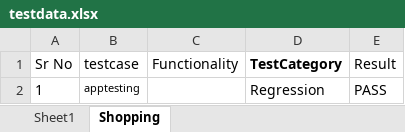
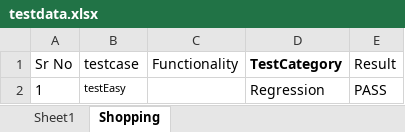
Before and after one commit to vibhugupta/SelFrame, an Excel workbook: target/test-classes/testSheets/testdata.xlsx, sheet Shopping, drawn as a sheet; values as stored, in another font and other column widths than the file's, no borders; the diff names each change by its address in the sheet, - before the commit and + after, or states it on an @@ line.

```diff
--- a/target/test-classes/testSheets/testdata.xlsx (sheet Shopping)
+++ b/target/test-classes/testSheets/testdata.xlsx (sheet Shopping)
-B2 (testcase): apptesting
+B2 (testcase): testEasy
```
Also changed, not shown: 10 other files.
